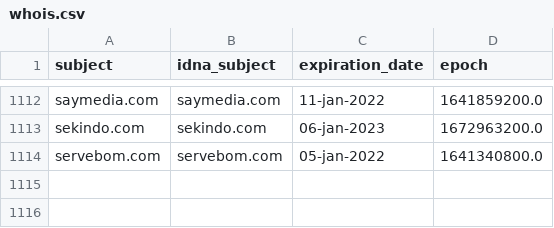
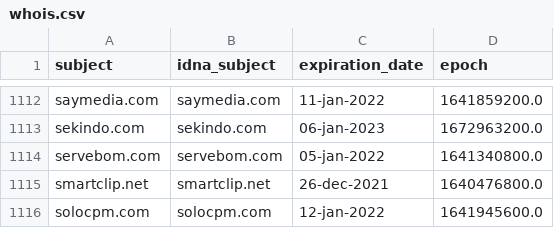
Before and after one commit to dead-hosts/adaway.github.io_git_AdAway, a CSV file: .pyfunceble/whois.csv, drawn as a sheet; only a part is shown, gaps mark what is left out; the diff names each change by its address in the sheet, - before the commit and + after, or states it on an @@ line.

```diff
--- a/.pyfunceble/whois.csv
+++ b/.pyfunceble/whois.csv
+row 1115: smartclip.net | smartclip.net | 26-dec-2021 | 1640476800.0
+row 1116: solocpm.com | solocpm.com | 12-jan-2022 | 1641945600.0
```
Also changed, not shown: .pyfunceble/inactive.csv, 9 other files.
